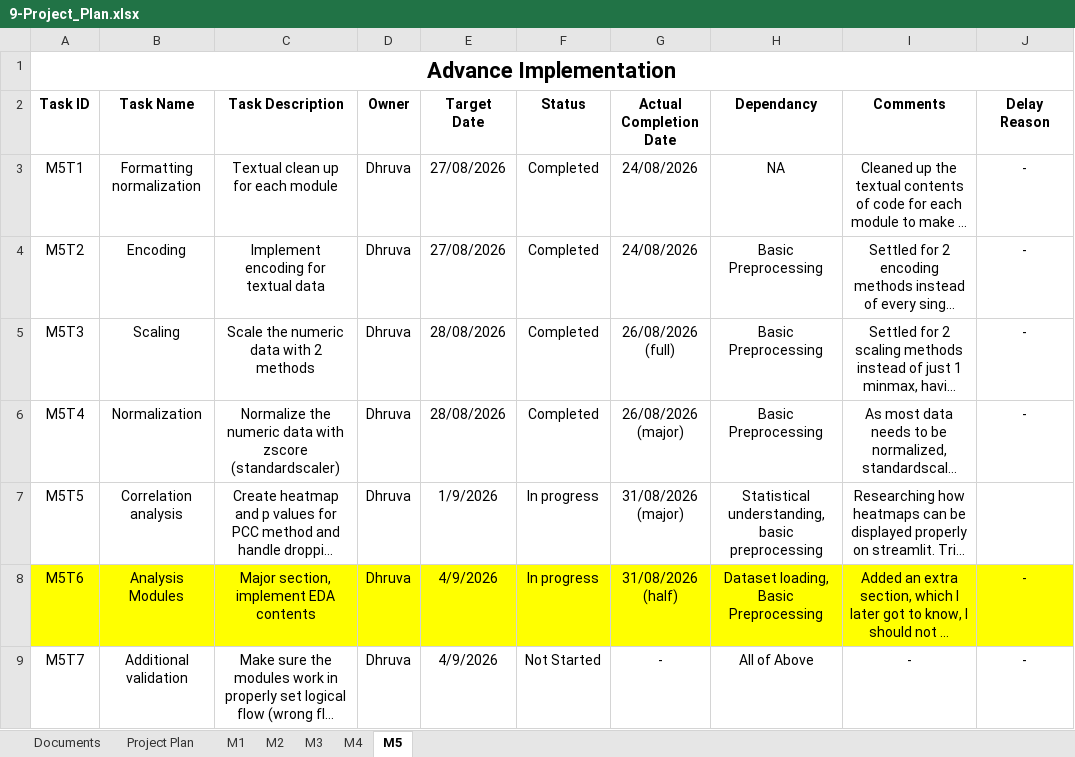
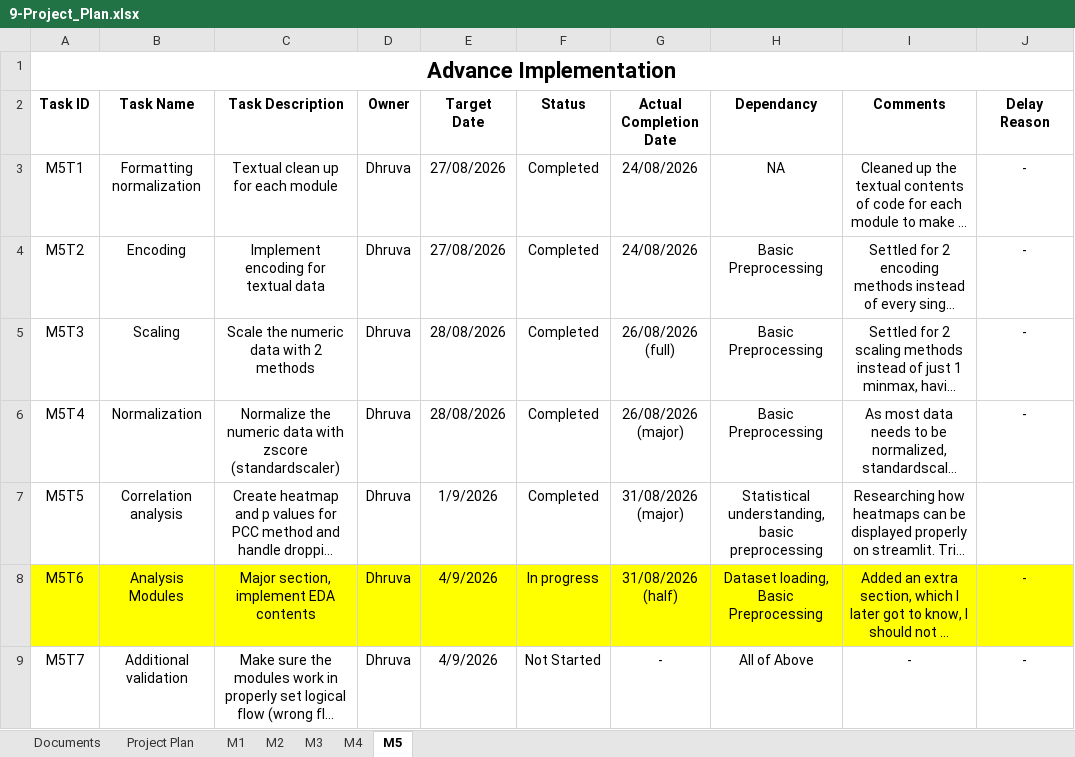
Before and after one commit to DhruvaTikhe/NoCodeDatasetPreprocessing, an Excel workbook: docs/09-Project_Plan/9-Project_Plan.xlsx, sheet M5, drawn as a sheet; only a part is shown; long unchanged cells end in …; values as stored, in another font and other column widths than the file's, no borders; the diff names each change by its address in the sheet, - before the commit and + after, or states it on an @@ line.

Commit message:
Add files via upload

```diff
--- a/docs/09-Project_Plan/9-Project_Plan.xlsx (sheet M5)
+++ b/docs/09-Project_Plan/9-Project_Plan.xlsx (sheet M5)
-F7 (Status): In progress
+F7 (Status): Completed
```
